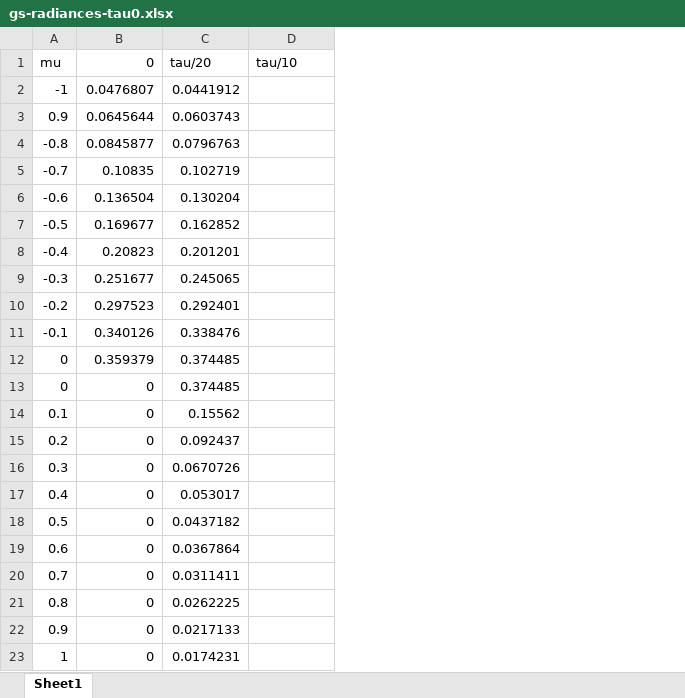
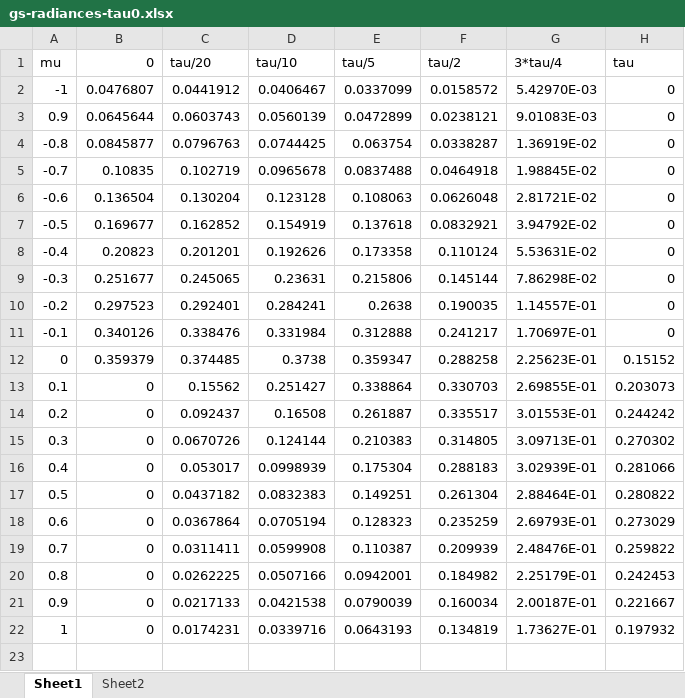
Before and after one commit to ammarhakim/ammar-simjournal, an Excel workbook: sims/s32/gs-radiances-tau0.xlsx, sheet Sheet1, drawn as a sheet; values as stored, in another font and other column widths than the file's, no borders; removed rows and columns are numbered as before the commit, all else as after; the diff names each change by its address in the sheet, - before the commit and + after, or states it on an @@ line.

```diff
--- a/sims/s32/gs-radiances-tau0.xlsx (sheet Sheet1)
+++ b/sims/s32/gs-radiances-tau0.xlsx (sheet Sheet1)
+sheet tab: Sheet2
+column E (tau/5), rows 2-22: 0.0337099 | 0.0472899 | 0.063754 | 0.0837488 | 0.108063 | 0.137618 | 0.173358 | 0.215806 | 0.2638 | 0.312888 | 0.359347 | 0.338864 | 0.261887 | 0.210383 | 0.175304 | 0.149251 | 0.128323 | 0.110387 | 0.0942001 | 0.0790039 | 0.0643193
+column F (tau/2), rows 2-22: 0.0158572 | 0.0238121 | 0.0338287 | 0.0464918 | 0.0626048 | 0.0832921 | 0.110124 | 0.145144 | 0.190035 | 0.241217 | 0.288258 | 0.330703 | 0.335517 | 0.314805 | 0.288183 | 0.261304 | 0.235259 | 0.209939 | 0.184982 | 0.160034 | 0.134819
+column G (3*tau/4), rows 2-22: 5.42970E-03 | 9.01083E-03 | 1.36919E-02 | 1.98845E-02 | 2.81721E-02 | 3.94792E-02 | 5.53631E-02 | 7.86298E-02 | 1.14557E-01 | 1.70697E-01 | 2.25623E-01 | 2.69855E-01 | 3.01553E-01 | 3.09713E-01 | 3.02939E-01 | 2.88464E-01 | 2.69793E-01 | 2.48476E-01 | 2.25179E-01 | 2.00187E-01 | 1.73627E-01
+column H (tau), rows 2-22: 0 | 0 | 0 | 0 | 0 | 0 | 0 | 0 | 0 | 0 | 0.15152 | 0.203073 | 0.244242 | 0.270302 | 0.281066 | 0.280822 | 0.273029 | 0.259822 | 0.242453 | 0.221667 | 0.197932
-D2 (tau/10): (empty)
+D2 (tau/10): 0.0406467
-D3 (tau/10): (empty)
+D3 (tau/10): 0.0560139
-D4 (tau/10): (empty)
+D4 (tau/10): 0.0744425
-D5 (tau/10): (empty)
+D5 (tau/10): 0.0965678
-D6 (tau/10): (empty)
+D6 (tau/10): 0.123128
-D7 (tau/10): (empty)
+D7 (tau/10): 0.154919
-D8 (tau/10): (empty)
+D8 (tau/10): 0.192626
-D9 (tau/10): (empty)
+D9 (tau/10): 0.23631
-D10 (tau/10): (empty)
+D10 (tau/10): 0.284241
-D11 (tau/10): (empty)
+D11 (tau/10): 0.331984
-D12 (tau/10): (empty)
+D12 (tau/10): 0.3738
-row 13: 0 | 0 | 0.374485
-D13 (tau/10): (empty)
+D13 (tau/10): 0.251427
-D14 (tau/10): (empty)
+D14 (tau/10): 0.16508
-D15 (tau/10): (empty)
+D15 (tau/10): 0.124144
-D16 (tau/10): (empty)
+D16 (tau/10): 0.0998939
-D17 (tau/10): (empty)
+D17 (tau/10): 0.0832383
-D18 (tau/10): (empty)
+D18 (tau/10): 0.0705194
-D19 (tau/10): (empty)
+D19 (tau/10): 0.0599908
-D20 (tau/10): (empty)
+D20 (tau/10): 0.0507166
-D21 (tau/10): (empty)
+D21 (tau/10): 0.0421538
-D22 (tau/10): (empty)
+D22 (tau/10): 0.0339716
```
